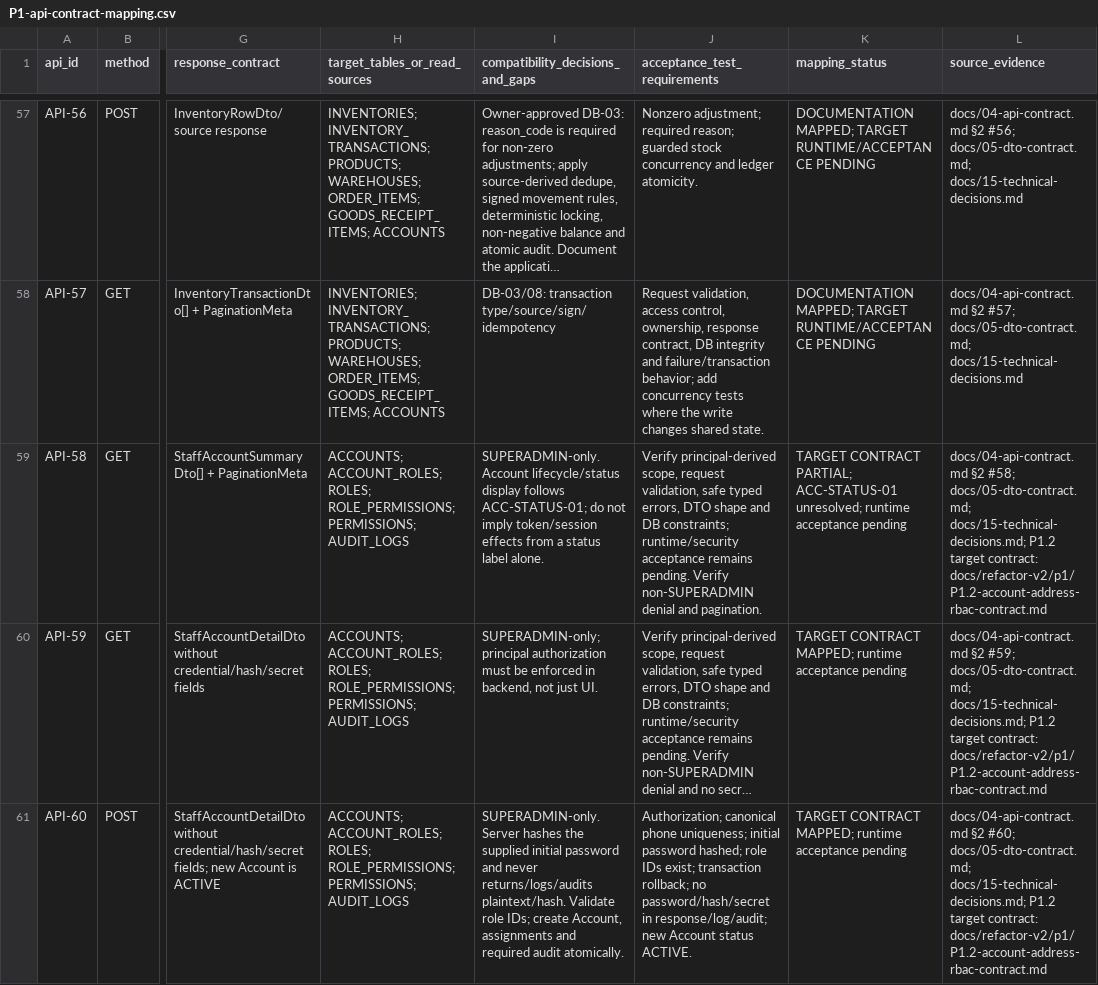
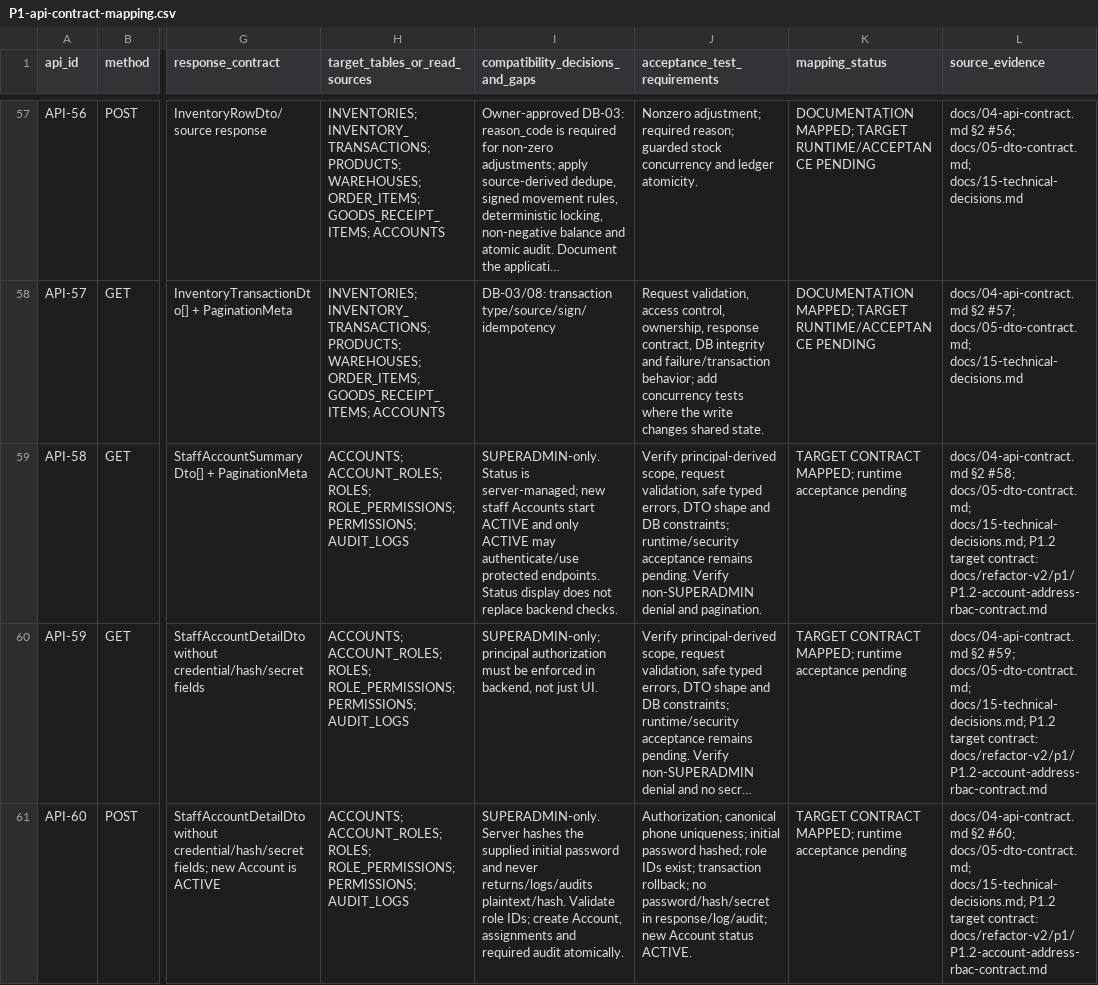
Before and after one commit to quangson2809/FIDO, a CSV file: docs/refactor-v2/p1/P1-api-contract-mapping.csv, drawn as a sheet; only a part is shown, gaps mark what is left out; long unchanged cells end in …; the diff names each change by its address in the sheet, - before the commit and + after, or states it on an @@ line.

Commit message:
docs(p1.2): remove obsolete staff lifecycle blocker

```diff
--- a/docs/refactor-v2/p1/P1-api-contract-mapping.csv
+++ b/docs/refactor-v2/p1/P1-api-contract-mapping.csv
-I59 (compatibility_decisions_and_gaps): SUPERADMIN-only. Account lifecycle/status display follows ACC-STATUS-01; do not imply token/session effects from a status label alone.
+I59 (compatibility_decisions_and_gaps): SUPERADMIN-only. Status is server-managed; new staff Accounts start ACTIVE and only ACTIVE may authenticate/use protected endpoints. Status display does not replace backend checks.
-K59 (mapping_status): TARGET CONTRACT PARTIAL; ACC-STATUS-01 unresolved; runtime acceptance…
+K59 (mapping_status): TARGET CONTRACT MAPPED; runtime acceptance…
```
